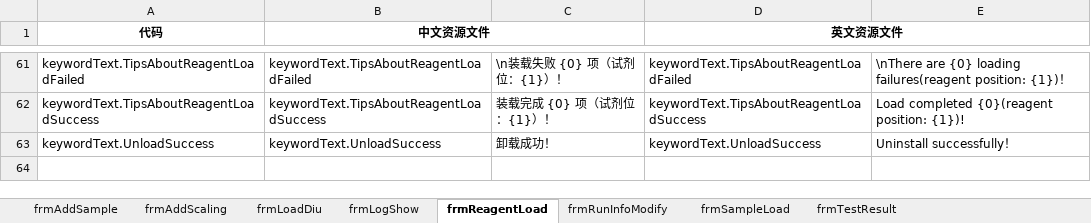
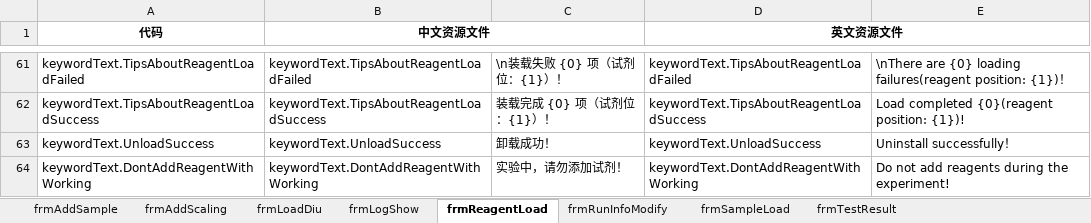
Before and after one commit to lvlingmin/biobase, an Excel workbook: BKI1100_R30_资源文件/Run.xlsx, sheet frmReagentLoad, drawn as a sheet; only a part is shown, gaps mark what is left out; values as stored, in another font and other column widths than the file's, no borders; the diff names each change by its address in the sheet, - before the commit and + after, or states it on an @@ line.

Commit message:
添加keywordText.DontAddReagentWithWorking

```diff
--- a/BKI1100_R30_资源文件/Run.xlsx (sheet frmReagentLoad)
+++ b/BKI1100_R30_资源文件/Run.xlsx (sheet frmReagentLoad)
+row 64: keywordText.DontAddReagentWithWorking | keywordText.DontAddReagentWithWorking | 实验中，请勿添加试剂！ | keywordText.DontAddReagentWithWorking | Do not add reagents during the experiment!
```
